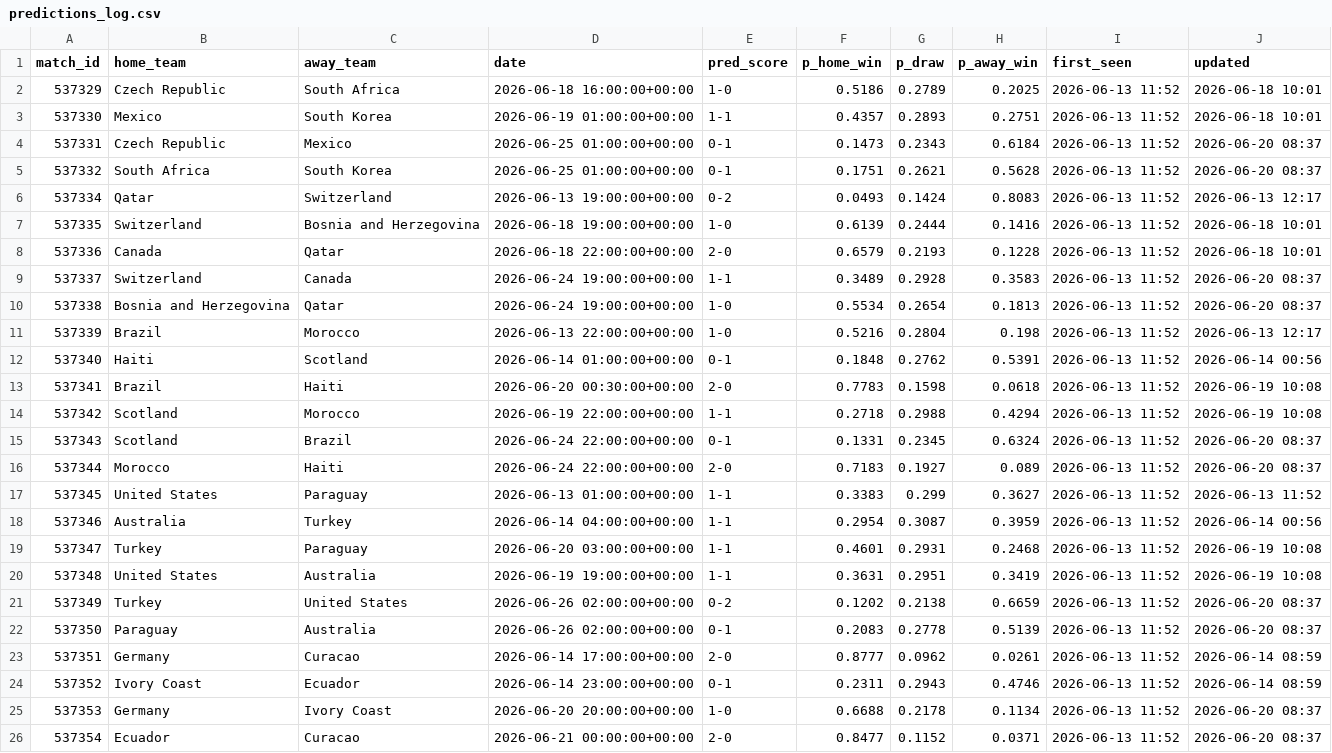
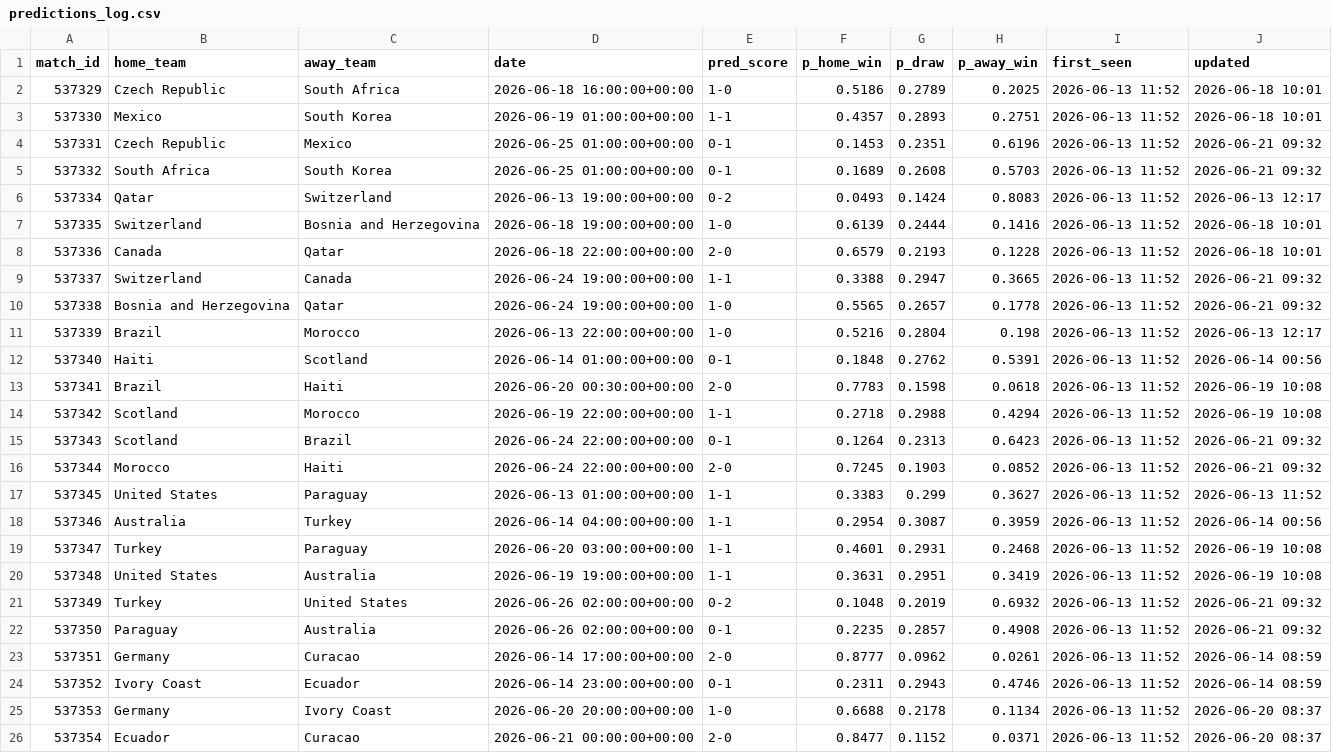
Before and after one commit to jamousibechir/pronostic-cdm, a CSV file: predictions_log.csv, drawn as a sheet; only a part is shown; the diff covers the shown part only.

```diff
--- a/predictions_log.csv
+++ b/predictions_log.csv
@@ -3,4 +3,4 @@ match_id,home_team,away_team,date,pred_score,p_home_win,p_draw,p_away_win,first_
 537330,Mexico,South Korea,2026-06-19 01:00:00+00:00,1-1,0.4357,0.2893,0.2751,2026-06-13 11:52,2026-06-18 10:01
-537331,Czech Republic,Mexico,2026-06-25 01:00:00+00:00,0-1,0.1473,0.2343,0.6184,2026-06-13 11:52,2026-06-20 08:37
-537332,South Africa,South Korea,2026-06-25 01:00:00+00:00,0-1,0.1751,0.2621,0.5628,2026-06-13 11:52,2026-06-20 08:37
+537331,Czech Republic,Mexico,2026-06-25 01:00:00+00:00,0-1,0.1453,0.2351,0.6196,2026-06-13 11:52,2026-06-21 09:32
+537332,South Africa,South Korea,2026-06-25 01:00:00+00:00,0-1,0.1689,0.2608,0.5703,2026-06-13 11:52,2026-06-21 09:32
 537334,Qatar,Switzerland,2026-06-13 19:00:00+00:00,0-2,0.0493,0.1424,0.8083,2026-06-13 11:52,2026-06-13 12:17
@@ -8,4 +8,4 @@ match_id,home_team,away_team,date,pred_score,p_home_win,p_draw,p_away_win,first_
 537336,Canada,Qatar,2026-06-18 22:00:00+00:00,2-0,0.6579,0.2193,0.1228,2026-06-13 11:52,2026-06-18 10:01
-537337,Switzerland,Canada,2026-06-24 19:00:00+00:00,1-1,0.3489,0.2928,0.3583,2026-06-13 11:52,2026-06-20 08:37
-537338,Bosnia and Herzegovina,Qatar,2026-06-24 19:00:00+00:00,1-0,0.5534,0.2654,0.1813,2026-06-13 11:52,2026-06-20 08:37
+537337,Switzerland,Canada,2026-06-24 19:00:00+00:00,1-1,0.3388,0.2947,0.3665,2026-06-13 11:52,2026-06-21 09:32
+537338,Bosnia and Herzegovina,Qatar,2026-06-24 19:00:00+00:00,1-0,0.5565,0.2657,0.1778,2026-06-13 11:52,2026-06-21 09:32
 537339,Brazil,Morocco,2026-06-13 22:00:00+00:00,1-0,0.5216,0.2804,0.198,2026-06-13 11:52,2026-06-13 12:17
@@ -14,4 +14,4 @@ match_id,home_team,away_team,date,pred_score,p_home_win,p_draw,p_away_win,first_
 537342,Scotland,Morocco,2026-06-19 22:00:00+00:00,1-1,0.2718,0.2988,0.4294,2026-06-13 11:52,2026-06-19 10:08
-537343,Scotland,Brazil,2026-06-24 22:00:00+00:00,0-1,0.1331,0.2345,0.6324,2026-06-13 11:52,2026-06-20 08:37
-537344,Morocco,Haiti,2026-06-24 22:00:00+00:00,2-0,0.7183,0.1927,0.089,2026-06-13 11:52,2026-06-20 08:37
+537343,Scotland,Brazil,2026-06-24 22:00:00+00:00,0-1,0.1264,0.2313,0.6423,2026-06-13 11:52,2026-06-21 09:32
+537344,Morocco,Haiti,2026-06-24 22:00:00+00:00,2-0,0.7245,0.1903,0.0852,2026-06-13 11:52,2026-06-21 09:32
 537345,United States,Paraguay,2026-06-13 01:00:00+00:00,1-1,0.3383,0.299,0.3627,2026-06-13 11:52,2026-06-13 11:52
@@ -20,4 +20,4 @@ match_id,home_team,away_team,date,pred_score,p_home_win,p_draw,p_away_win,first_
 537348,United States,Australia,2026-06-19 19:00:00+00:00,1-1,0.3631,0.2951,0.3419,2026-06-13 11:52,2026-06-19 10:08
-537349,Turkey,United States,2026-06-26 02:00:00+00:00,0-2,0.1202,0.2138,0.6659,2026-06-13 11:52,2026-06-20 08:37
-537350,Paraguay,Australia,2026-06-26 02:00:00+00:00,0-1,0.2083,0.2778,0.5139,2026-06-13 11:52,2026-06-20 08:37
+537349,Turkey,United States,2026-06-26 02:00:00+00:00,0-2,0.1048,0.2019,0.6932,2026-06-13 11:52,2026-06-21 09:32
+537350,Paraguay,Australia,2026-06-26 02:00:00+00:00,0-1,0.2235,0.2857,0.4908,2026-06-13 11:52,2026-06-21 09:32
 537351,Germany,Curacao,2026-06-14 17:00:00+00:00,2-0,0.8777,0.0962,0.0261,2026-06-13 11:52,2026-06-14 08:59
```
Also changed, not shown: 114 edited cells elsewhere in this file, 1 other file.
